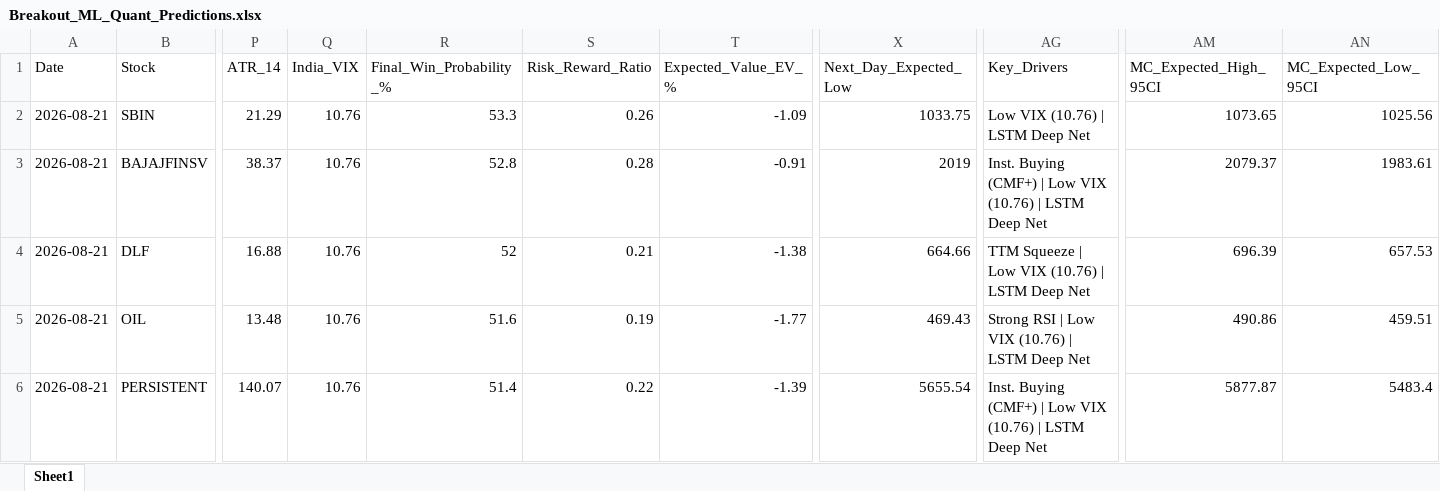
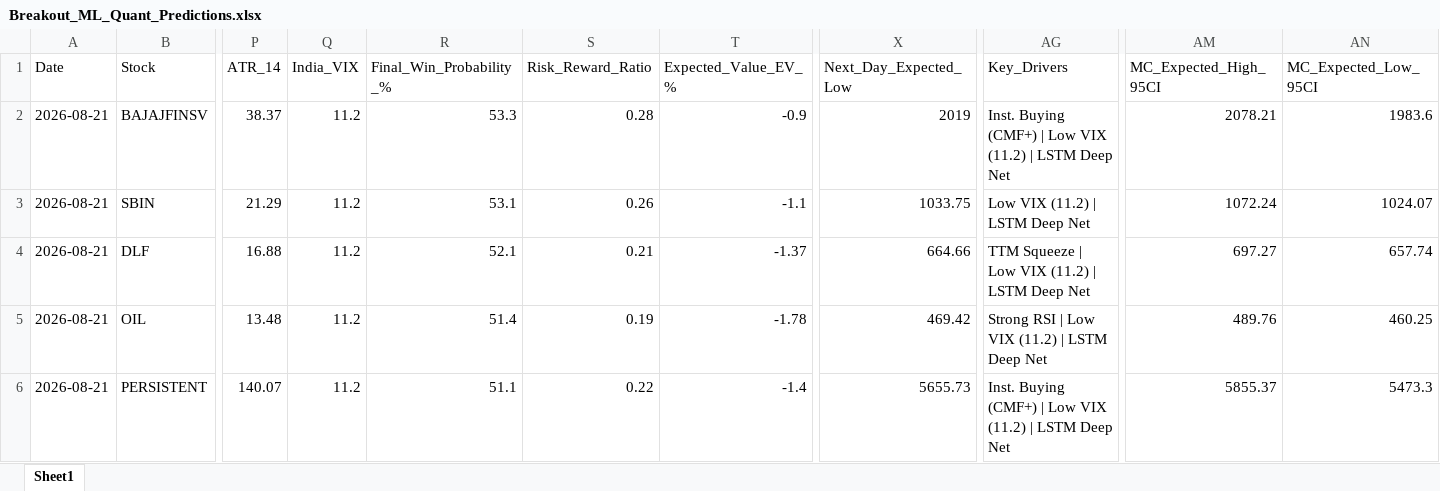
Before and after one commit to chiragkuk24/Final-Stocks, an Excel workbook: Breakout_ML_Quant_Predictions.xlsx, sheet Sheet1, drawn as a sheet; only a part is shown, gaps mark what is left out; values as stored, in another font and other column widths than the file's, no borders; removed rows and columns are numbered as before the commit, all else as after; rows hold the shown columns only; the diff covers the shown part only; the diff names each change by its address in the sheet, - before the commit and + after, or states it on an @@ line.

```diff
--- a/Breakout_ML_Quant_Predictions.xlsx (sheet Sheet1)
+++ b/Breakout_ML_Quant_Predictions.xlsx (sheet Sheet1)
+row 2: 2026-08-21 | BAJAJFINSV | 38.37 | 11.2 | 53.3 | 0.28 | -0.9 | 2019 | Inst. Buying (CMF+) | Low VIX (11.2) | LSTM Deep Net | 2078.21 | 1983.6
-Q3 (India_VIX): 10.76
+Q3 (India_VIX): 11.2
-R3 (Final_Win_Probability_%): 53.3
+R3 (Final_Win_Probability_%): 53.1
-T3 (Expected_Value_EV_%): -1.09
+T3 (Expected_Value_EV_%): -1.1
-AG3 (Key_Drivers): Low VIX (10.76) | LSTM Deep Net
+AG3 (Key_Drivers): Low VIX (11.2) | LSTM Deep Net
-AM3 (MC_Expected_High_95CI): 1073.65
+AM3 (MC_Expected_High_95CI): 1072.24
-AN3 (MC_Expected_Low_95CI): 1025.56
+AN3 (MC_Expected_Low_95CI): 1024.07
-row 3: 2026-08-21 | BAJAJFINSV | 38.37 | 10.76 | 52.8 | 0.28 | -0.91 | 2019 | Inst. Buying (CMF+) | Low VIX (10.76) | LSTM Deep Net | 2079.37 | 1983.61
-Q4:Q6 (India_VIX): 10.76
+Q4:Q6 (India_VIX): 11.2
-R4 (Final_Win_Probability_%): 52
+R4 (Final_Win_Probability_%): 52.1
-T4 (Expected_Value_EV_%): -1.38
+T4 (Expected_Value_EV_%): -1.37
-AG4 (Key_Drivers): TTM Squeeze | Low VIX (10.76) | LSTM Deep Net
+AG4 (Key_Drivers): TTM Squeeze | Low VIX (11.2) | LSTM Deep Net
-AM4 (MC_Expected_High_95CI): 696.39
+AM4 (MC_Expected_High_95CI): 697.27
-AN4 (MC_Expected_Low_95CI): 657.53
+AN4 (MC_Expected_Low_95CI): 657.74
-R5 (Final_Win_Probability_%): 51.6
+R5 (Final_Win_Probability_%): 51.4
-T5 (Expected_Value_EV_%): -1.77
+T5 (Expected_Value_EV_%): -1.78
-X5 (Next_Day_Expected_Low): 469.43
+X5 (Next_Day_Expected_Low): 469.42
-AG5 (Key_Drivers): Strong RSI | Low VIX (10.76) | LSTM Deep Net
+AG5 (Key_Drivers): Strong RSI | Low VIX (11.2) | LSTM Deep Net
-AM5 (MC_Expected_High_95CI): 490.86
+AM5 (MC_Expected_High_95CI): 489.76
-AN5 (MC_Expected_Low_95CI): 459.51
+AN5 (MC_Expected_Low_95CI): 460.25
-R6 (Final_Win_Probability_%): 51.4
+R6 (Final_Win_Probability_%): 51.1
-T6 (Expected_Value_EV_%): -1.39
+T6 (Expected_Value_EV_%): -1.4
-X6 (Next_Day_Expected_Low): 5655.54
+X6 (Next_Day_Expected_Low): 5655.73
-AG6 (Key_Drivers): …Low VIX (10.76) | LSTM…
+AG6 (Key_Drivers): …Low VIX (11.2) | LSTM…
-AM6 (MC_Expected_High_95CI): 5877.87
+AM6 (MC_Expected_High_95CI): 5855.37
-AN6 (MC_Expected_Low_95CI): 5483.4
+AN6 (MC_Expected_Low_95CI): 5473.3
```
Also changed, not shown: 2 added rows, 2 removed rows and 95 edited cells elsewhere in this sheet, Final_Breakout_List.xlsx, 2 other files.
